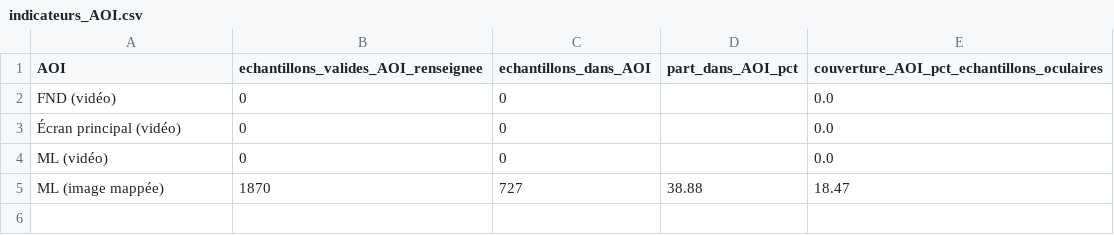
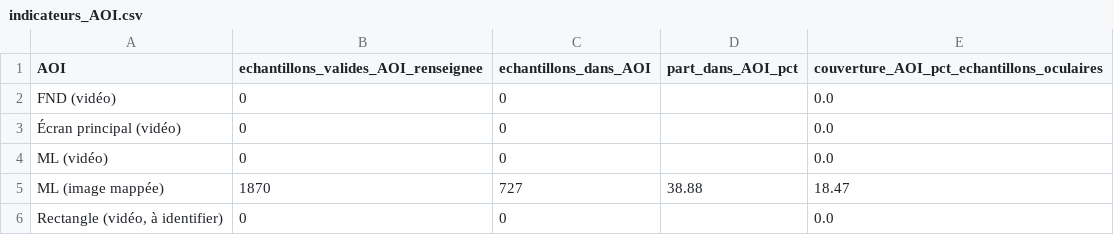
Before and after one commit to emmachabani/AirbusHelico, a CSV file: results/SUJ2/indicateurs_AOI.csv, drawn as a sheet.

```diff
--- a/results/SUJ2/indicateurs_AOI.csv
+++ b/results/SUJ2/indicateurs_AOI.csv
@@ -5 +5,2 @@ ML (vidéo),0,0,,0.0
 ML (image mappée),1870,727,38.88,18.47
+"Rectangle (vidéo, à identifier)",0,0,,0.0
```
Also changed, not shown: results/SUJ1/indicateurs_AOI.csv, results/SUJ3/indicateurs_AOI.csv, 36 other files.
